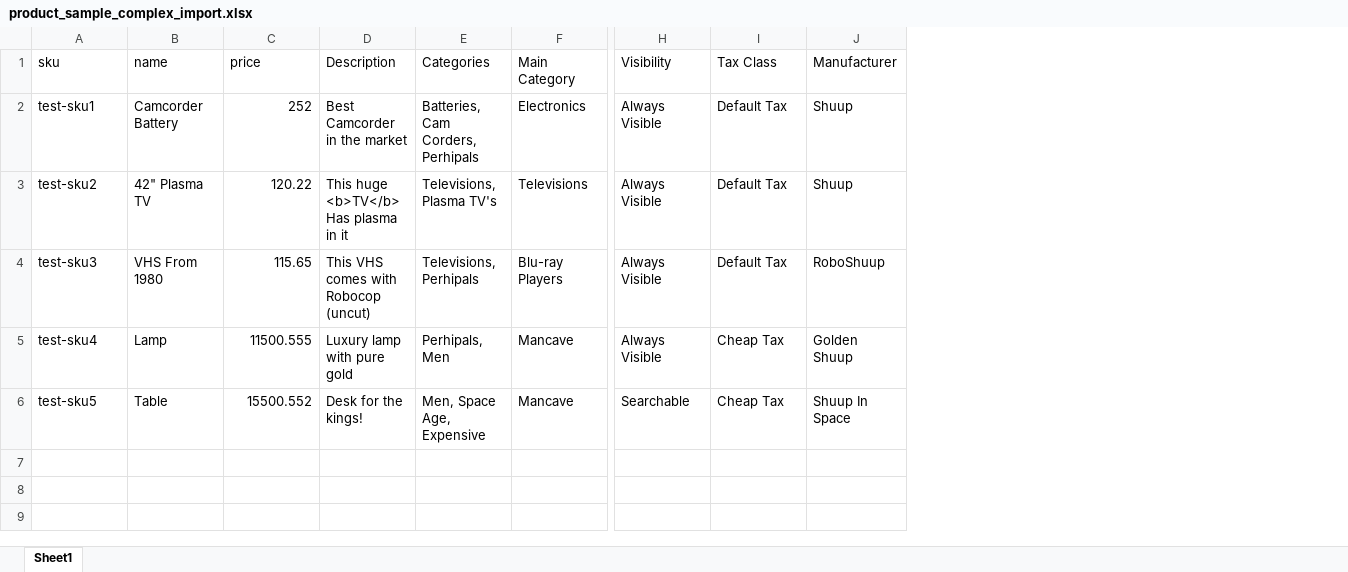
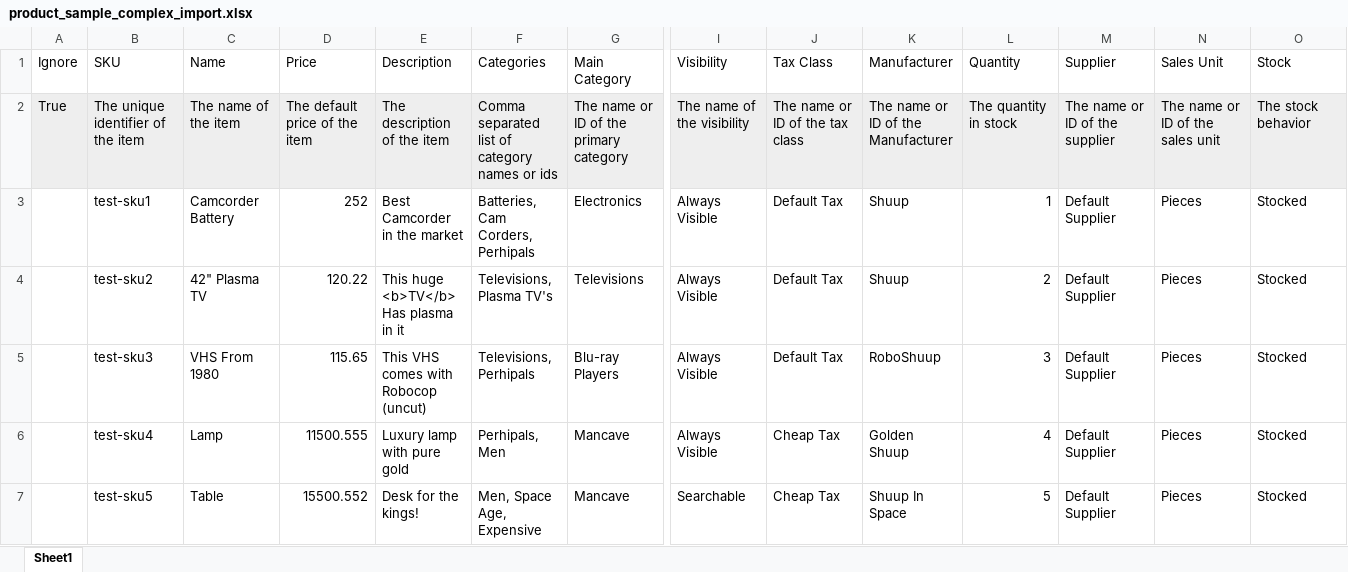
Before and after one commit to Tom2187End/somi-ecommerce, an Excel workbook: shuup/default_importer/samples/product_sample_complex_import.xlsx, sheet Sheet1, drawn as a sheet; only a part is shown, gaps mark what is left out; values as stored, in another font and other column widths than the file's, no borders; addresses are those after the commit; rows hold the shown columns only; the diff names each change by its address in the sheet, - before the commit and + after, or states it on an @@ line.

Commit message:
Importer: add option to import images and general improvements
- Fix importer to import stocks correctly
- Fix base importer resolve objects method by checking fields existence before querying them
- Avoid error 500 when importer goes wrong
- Add special column `ignore` that flags rows to be ignored
- Add option to provide a helper template for every importer. The template is rendered in admin when selecting the importer.

Refs POS-2493

```diff
--- a/shuup/default_importer/samples/product_sample_complex_import.xlsx (sheet Sheet1)
+++ b/shuup/default_importer/samples/product_sample_complex_import.xlsx (sheet Sheet1)
+column A (Ignore), empty
+column L (Quantity), rows 3-7: 1 | 2 | 3 | 4 | 5
+column M (Supplier), rows 3-7: all Default Supplier
+column N (Sales Unit), rows 3-7: all Pieces
+column O (Stock), rows 3-7: all Stocked
-B1: sku
+B1: SKU
-C1: name
+C1: Name
-D1: price
+D1: Price
+row 2: True | The unique identifier of the item | The name of the item | The default price of the item | The description of the item | Comma separated list of category names or ids | The name or ID of the primary category | The name of the visibility | The name or ID of the tax class | The name or ID of the Manufacturer | The quantity in stock | The name or ID of the supplier | The name or ID of the sales unit | The stock behavior
```
Also changed, not shown: shuup/default_importer/samples/person_contact_sample.xlsx, shuup/default_importer/samples/product_sample_import.xlsx, 23 other files.
